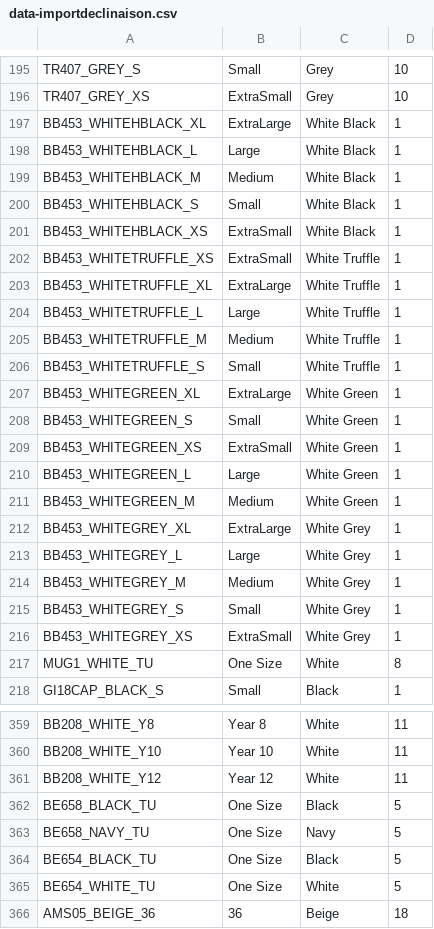
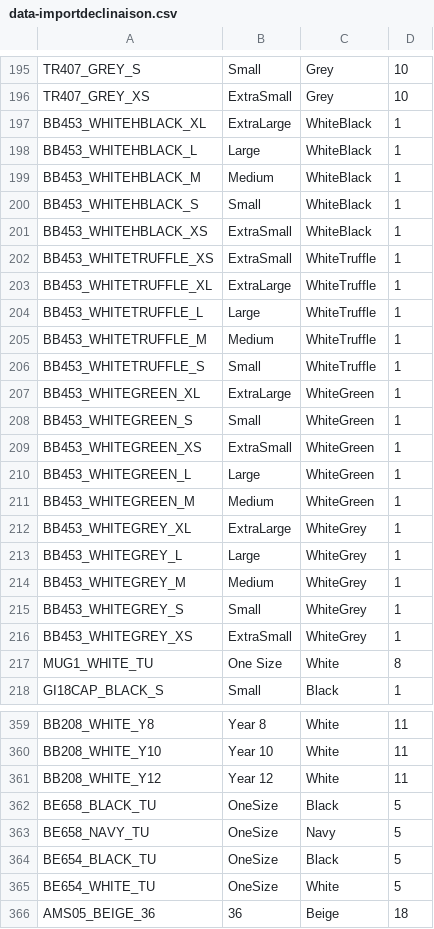
Before and after one commit to GeoffreyHervet/radAngular, a CSV file: src/Rad/MagentoConfigBundle/Command/data-importdeclinaison.csv, drawn as a sheet; only a part is shown, gaps mark what is left out; the diff covers the shown part only.

```diff
--- a/src/Rad/MagentoConfigBundle/Command/data-importdeclinaison.csv
+++ b/src/Rad/MagentoConfigBundle/Command/data-importdeclinaison.csv
@@ -196,21 +196,21 @@ TR407_GREY_S,Small,Grey,10
 TR407_GREY_XS,ExtraSmall,Grey,10
-BB453_WHITEHBLACK_XL,ExtraLarge,White Black,1
-BB453_WHITEHBLACK_L,Large,White Black,1
-BB453_WHITEHBLACK_M,Medium,White Black,1
-BB453_WHITEHBLACK_S,Small,White Black,1
-BB453_WHITEHBLACK_XS,ExtraSmall,White Black,1
-BB453_WHITETRUFFLE_XS,ExtraSmall,White Truffle,1
-BB453_WHITETRUFFLE_XL,ExtraLarge,White Truffle,1
-BB453_WHITETRUFFLE_L,Large,White Truffle,1
-BB453_WHITETRUFFLE_M,Medium,White Truffle,1
-BB453_WHITETRUFFLE_S,Small,White Truffle,1
-BB453_WHITEGREEN_XL,ExtraLarge,White Green,1
-BB453_WHITEGREEN_S,Small,White Green,1
-BB453_WHITEGREEN_XS,ExtraSmall,White Green,1
-BB453_WHITEGREEN_L,Large,White Green,1
-BB453_WHITEGREEN_M,Medium,White Green,1
-BB453_WHITEGREY_XL,ExtraLarge,White Grey,1
-BB453_WHITEGREY_L,Large,White Grey,1
-BB453_WHITEGREY_M,Medium,White Grey,1
-BB453_WHITEGREY_S,Small,White Grey,1
-BB453_WHITEGREY_XS,ExtraSmall,White Grey,1
+BB453_WHITEHBLACK_XL,ExtraLarge,WhiteBlack,1
+BB453_WHITEHBLACK_L,Large,WhiteBlack,1
+BB453_WHITEHBLACK_M,Medium,WhiteBlack,1
+BB453_WHITEHBLACK_S,Small,WhiteBlack,1
+BB453_WHITEHBLACK_XS,ExtraSmall,WhiteBlack,1
+BB453_WHITETRUFFLE_XS,ExtraSmall,WhiteTruffle,1
+BB453_WHITETRUFFLE_XL,ExtraLarge,WhiteTruffle,1
+BB453_WHITETRUFFLE_L,Large,WhiteTruffle,1
+BB453_WHITETRUFFLE_M,Medium,WhiteTruffle,1
+BB453_WHITETRUFFLE_S,Small,WhiteTruffle,1
+BB453_WHITEGREEN_XL,ExtraLarge,WhiteGreen,1
+BB453_WHITEGREEN_S,Small,WhiteGreen,1
+BB453_WHITEGREEN_XS,ExtraSmall,WhiteGreen,1
+BB453_WHITEGREEN_L,Large,WhiteGreen,1
+BB453_WHITEGREEN_M,Medium,WhiteGreen,1
+BB453_WHITEGREY_XL,ExtraLarge,WhiteGrey,1
+BB453_WHITEGREY_L,Large,WhiteGrey,1
+BB453_WHITEGREY_M,Medium,WhiteGrey,1
+BB453_WHITEGREY_S,Small,WhiteGrey,1
+BB453_WHITEGREY_XS,ExtraSmall,WhiteGrey,1
@@ -362,5 +362,5 @@ BB208_WHITE_Y12,Year 12,White,11
-BE658_BLACK_TU,One Size,Black,5
-BE658_NAVY_TU,One Size,Navy,5
-BE654_BLACK_TU,One Size,Black,5
-BE654_WHITE_TU,One Size,White,5
+BE658_BLACK_TU,OneSize,Black,5
+BE658_NAVY_TU,OneSize,Navy,5
+BE654_BLACK_TU,OneSize,Black,5
+BE654_WHITE_TU,OneSize,White,5
 AMS05_BEIGE_36,36,Beige,18
```
Also changed, not shown: 6 added rows and 49 edited cells elsewhere in this file.
